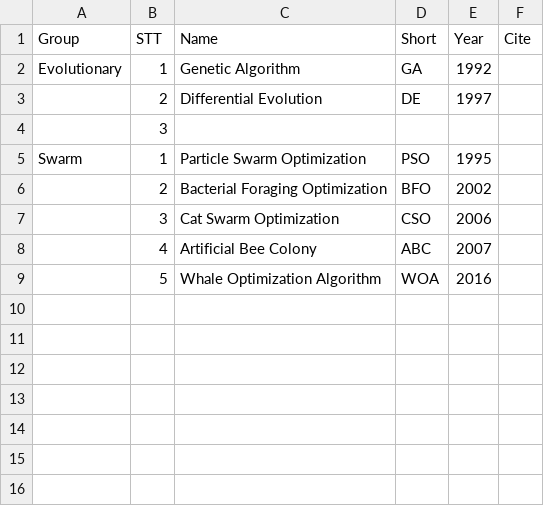
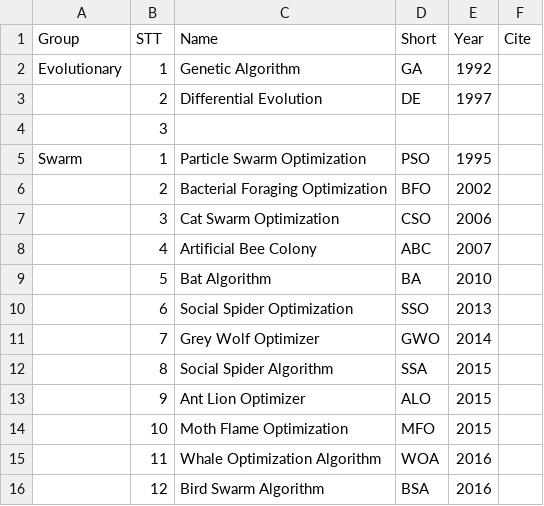
Before and after one commit to thieu1995/mealpy, a CSV file: models_history.csv, drawn as a sheet.

Commit message:
Add more recenlty swarm-based algorithms (from 2010-2016)

```diff
--- a/models_history.csv
+++ b/models_history.csv
@@ -8,2 +8,9 @@ Swarm,1,Particle Swarm Optimization,PSO,1995,
 ,4,Artificial Bee Colony,ABC,2007,
-,5,Whale Optimization Algorithm,WOA,2016,
+,5,Bat Algorithm,BA,2010,
+,6,Social Spider Optimization,SSO,2013,
+,7,Grey Wolf Optimizer,GWO,2014,
+,8,Social Spider Algorithm,SSA,2015,
+,9,Ant Lion Optimizer,ALO,2015,
+,10,Moth Flame Optimization,MFO,2015,
+,11,Whale Optimization Algorithm,WOA,2016,
+,12,Bird Swarm Algorithm,BSA,2016,
```
Also changed, not shown: 12 other files.
